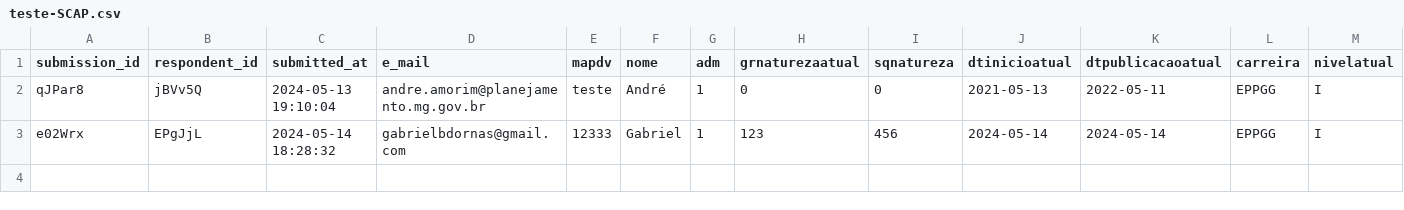
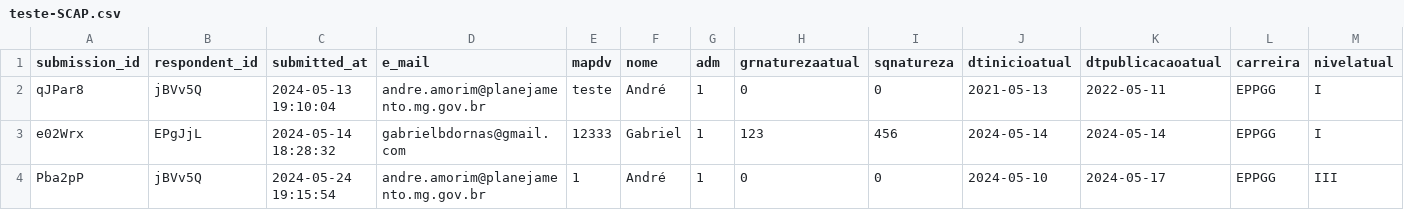
Before and after one commit to Andrelamor/template-SCAP, a CSV file: dataset/data/teste-SCAP.csv, drawn as a sheet; only a part is shown; rows hold the shown columns only; the diff names each change by its address in the sheet, - before the commit and + after, or states it on an @@ line.

```diff
--- a/dataset/data/teste-SCAP.csv
+++ b/dataset/data/teste-SCAP.csv
+row 4: Pba2pP | jBVv5Q | 2024-05-24 19:15:54 | andre.amorim@planejamento.mg.gov.br | 1 | André | 1 | 0 | 0 | 2024-05-10 | 2024-05-17 | EPPGG | III
```
